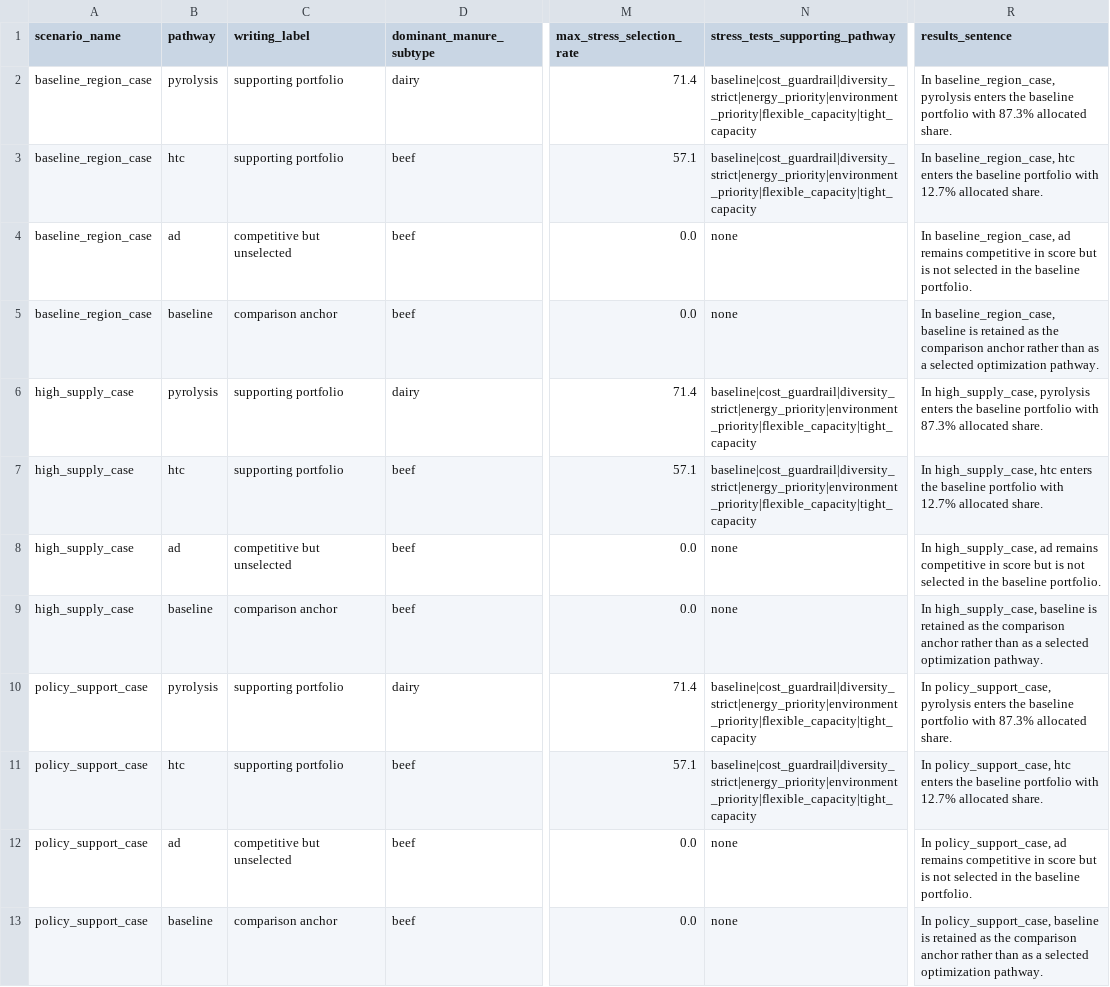
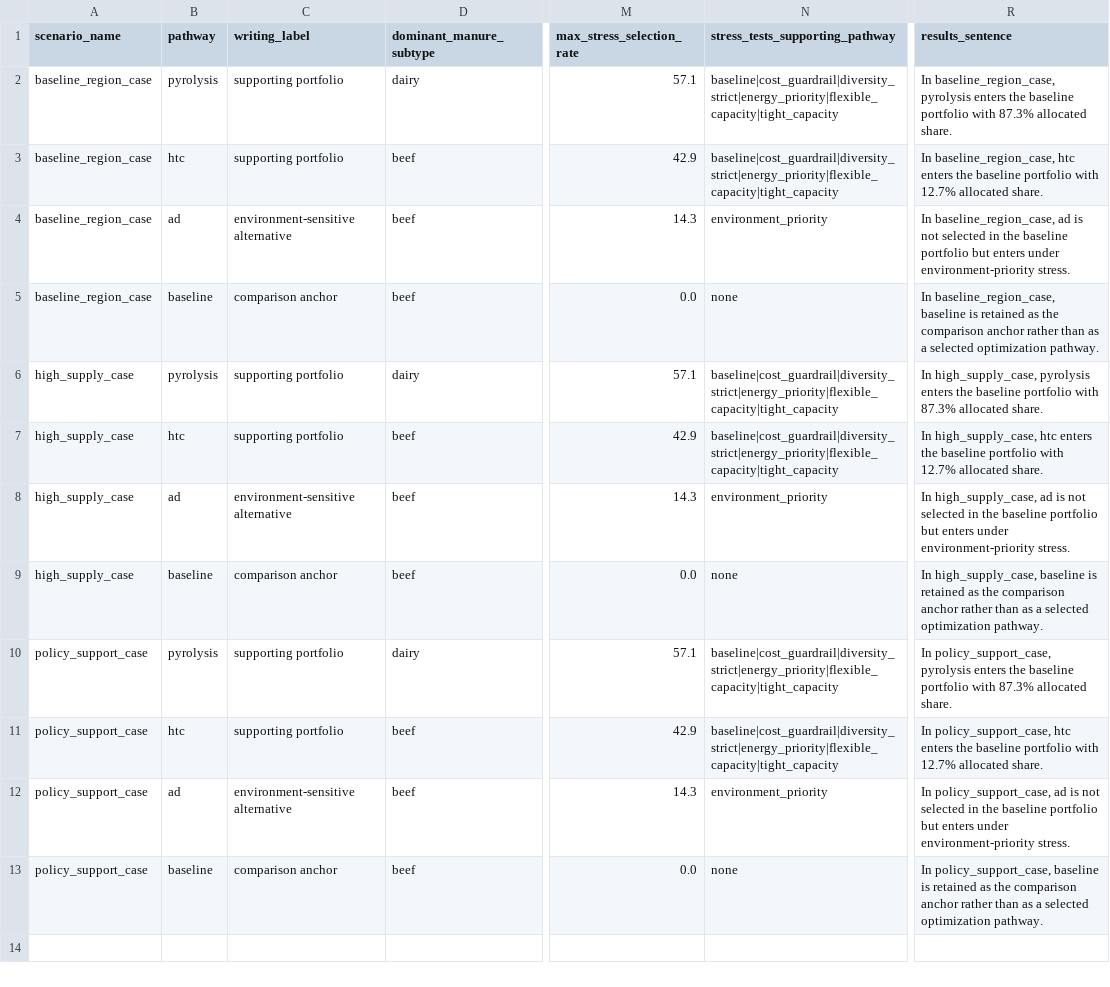
Before and after one commit to WeijiaTang/waste2energy, a CSV file: data/processed/figures_tables/paper1_planning_results_table.csv, drawn as a sheet; only a part is shown, gaps mark what is left out; the diff names each change by its address in the sheet, - before the commit and + after, or states it on an @@ line.

```diff
--- a/data/processed/figures_tables/paper1_planning_results_table.csv
+++ b/data/processed/figures_tables/paper1_planning_results_table.csv
-M2 (max_stress_selection_rate): 71.4
+M2 (max_stress_selection_rate): 57.1
-N2:N3 (stress_tests_supporting_pathway): baseline|cost_guardrail|diversity_strict|energy_priority|environment_priority|flexible_capacity|tight_capacity
+N2:N3 (stress_tests_supporting_pathway): baseline|cost_guardrail|diversity_strict|energy_priority|flexible_capacity|tight_capacity
-M3 (max_stress_selection_rate): 57.1
+M3 (max_stress_selection_rate): 42.9
-C4 (writing_label): competitive but unselected
+C4 (writing_label): environment-sensitive alternative
-M4 (max_stress_selection_rate): 0.0
+M4 (max_stress_selection_rate): 14.3
-N4 (stress_tests_supporting_pathway): none
+N4 (stress_tests_supporting_pathway): environment_priority
-R4 (results_sentence): …baseline_region_case, ad remains competitive in score but is not selected in the baseline portfolio.
+R4 (results_sentence): …baseline_region_case, ad is not selected in the baseline portfolio but enters under environment-priority stress.
-M6 (max_stress_selection_rate): 71.4
+M6 (max_stress_selection_rate): 57.1
-N6:N7 (stress_tests_supporting_pathway): baseline|cost_guardrail|diversity_strict|energy_priority|environment_priority|flexible_capacity|tight_capacity
+N6:N7 (stress_tests_supporting_pathway): baseline|cost_guardrail|diversity_strict|energy_priority|flexible_capacity|tight_capacity
-M7 (max_stress_selection_rate): 57.1
+M7 (max_stress_selection_rate): 42.9
-C8 (writing_label): competitive but unselected
+C8 (writing_label): environment-sensitive alternative
-M8 (max_stress_selection_rate): 0.0
+M8 (max_stress_selection_rate): 14.3
-N8 (stress_tests_supporting_pathway): none
+N8 (stress_tests_supporting_pathway): environment_priority
-R8 (results_sentence): …high_supply_case, ad remains competitive in score but is not selected in the baseline portfolio.
+R8 (results_sentence): …high_supply_case, ad is not selected in the baseline portfolio but enters under environment-priority stress.
-M10 (max_stress_selection_rate): 71.4
+M10 (max_stress_selection_rate): 57.1
-N10:N11 (stress_tests_supporting_pathway): baseline|cost_guardrail|diversity_strict|energy_priority|environment_priority|flexible_capacity|tight_capacity
+N10:N11 (stress_tests_supporting_pathway): baseline|cost_guardrail|diversity_strict|energy_priority|flexible_capacity|tight_capacity
-M11 (max_stress_selection_rate): 57.1
+M11 (max_stress_selection_rate): 42.9
-C12 (writing_label): competitive but unselected
+C12 (writing_label): environment-sensitive alternative
-M12 (max_stress_selection_rate): 0.0
+M12 (max_stress_selection_rate): 14.3
-N12 (stress_tests_supporting_pathway): none
+N12 (stress_tests_supporting_pathway): environment_priority
-R12 (results_sentence): …policy_support_case, ad remains competitive in score but is not selected in the baseline portfolio.
+R12 (results_sentence): …policy_support_case, ad is not selected in the baseline portfolio but enters under environment-priority stress.
```
Also changed, not shown: data/processed/figures_tables/paper1_planning_visual_annotations.csv, data/processed/figures_tables/paper1_planning_visual_metrics_long.csv, 1 other file.
